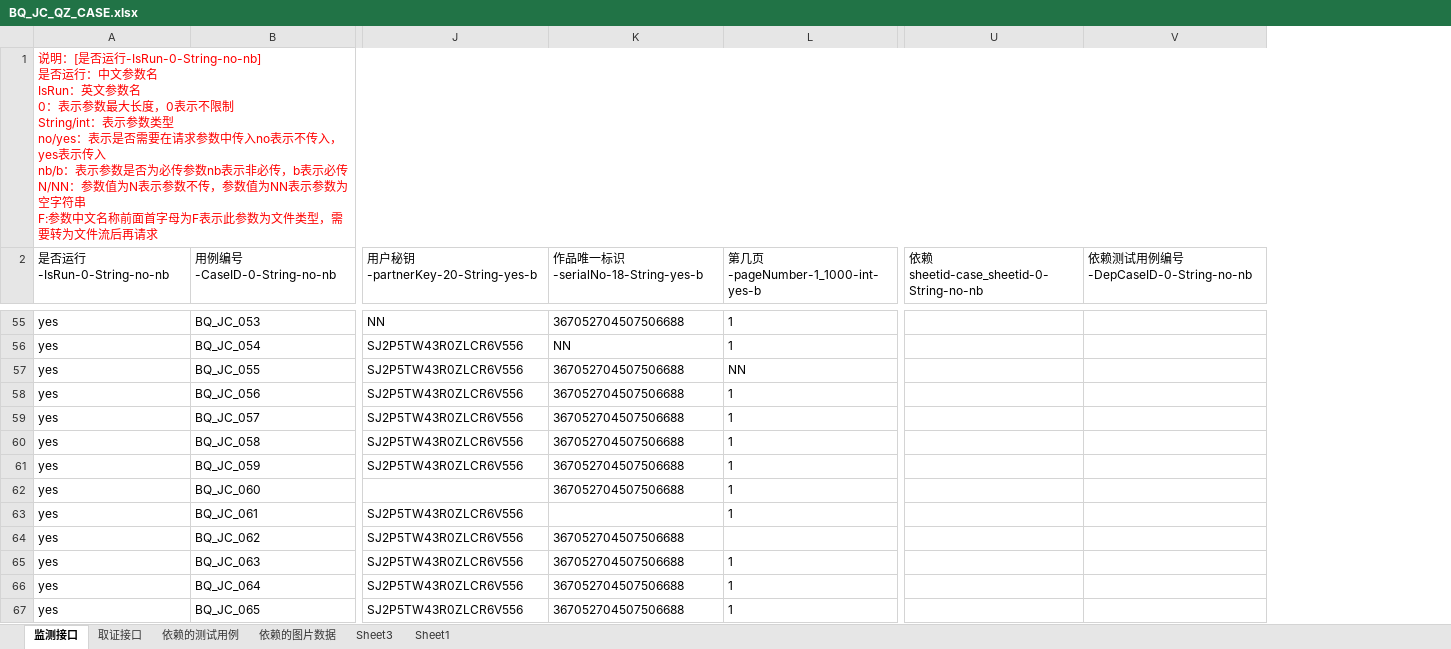
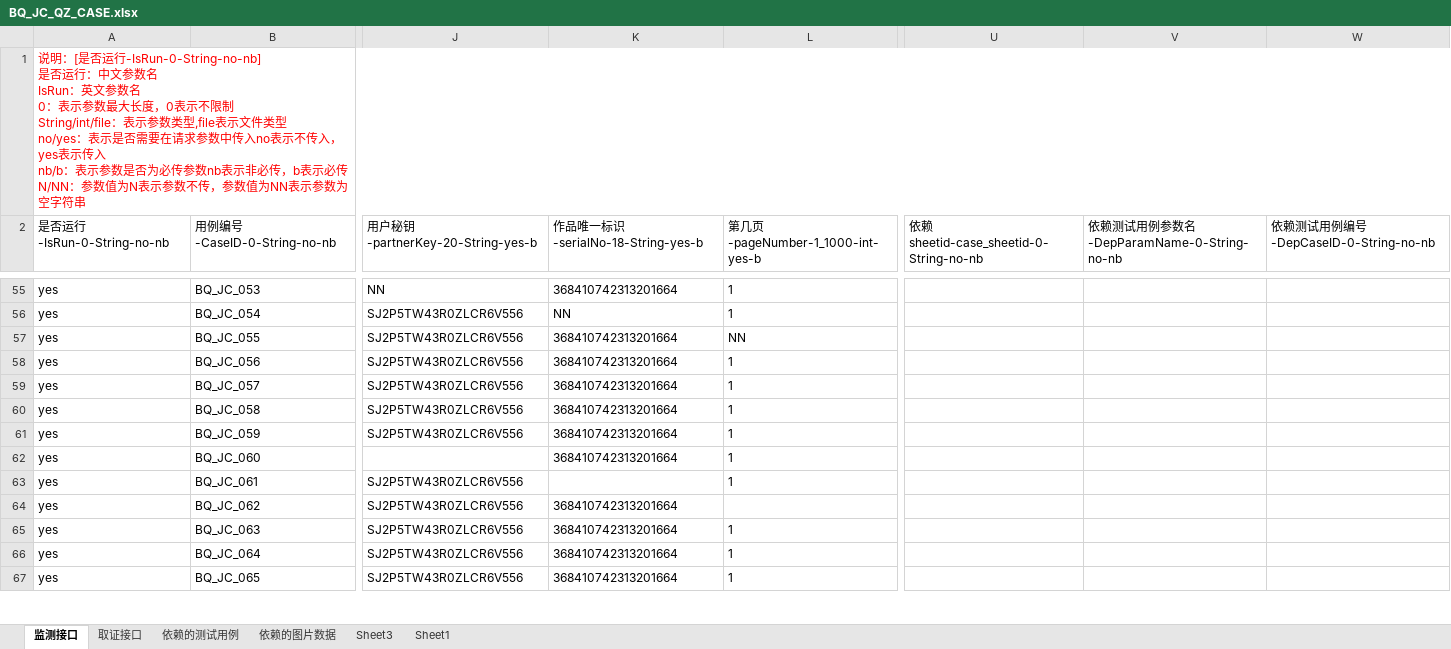
Before and after one commit to shadongdong2019/AutoTest_python, an Excel workbook: InterfaceTest/project_tree/TSA-IPPS-JC/case_file/BQ_JC_QZ_CASE.xlsx, sheet 监测接口, drawn as a sheet; only a part is shown, gaps mark what is left out; values as stored, in another font and other column widths than the file's, no borders; ↵ is a line break in a cell; the diff covers the shown part only; the diff names each change by its address in the sheet, - before the commit and + after, or states it on an @@ line.

```diff
--- a/InterfaceTest/project_tree/TSA-IPPS-JC/case_file/BQ_JC_QZ_CASE.xlsx (sheet 监测接口)
+++ b/InterfaceTest/project_tree/TSA-IPPS-JC/case_file/BQ_JC_QZ_CASE.xlsx (sheet 监测接口)
+column V, row 2: 依赖测试用例参数名-DepParamName-0-String-no-nb
-A1 (是否运行-IsRun-0-String-no-nb): …不限制 ↵ String/int：表示参数类型 ↵ no/yes：表示是否需要在请求参数中传入no表示不传入，yes表示传入 ↵ nb/b：表示参数是否为必传参数nb表示非必传，b表示必传 ↵ N/NN：参数值为N表示参数不传，参数值为NN表示参数为空字符串 ↵ F:参数中文名称前面首字母为F表示此参数为文件类型，需要转为文件流后再请求
+A1 (是否运行-IsRun-0-String-no-nb): …不限制 ↵ String/int/file：表示参数类型,file表示文件类型 ↵ no/yes：表示是否需要在请求参数中传入no表示不传入，yes表示传入 ↵ nb/b：表示参数是否为必传参数nb表示非必传，b表示必传 ↵ N/NN：参数值为N表示参数不传，参数值为NN表示参数为空字符串
-K55 (作品唯一标识-serialNo-18-String-yes-b): 367052704507506688
+K55 (作品唯一标识-serialNo-18-String-yes-b): 368410742313201664
-K57:K62 (作品唯一标识-serialNo-18-String-yes-b): 367052704507506688
+K57:K62 (作品唯一标识-serialNo-18-String-yes-b): 368410742313201664
-K64:K67 (作品唯一标识-serialNo-18-String-yes-b): 367052704507506688
+K64:K67 (作品唯一标识-serialNo-18-String-yes-b): 368410742313201664
```
Also changed, not shown: 67 edited cells and cell formats elsewhere in this sheet, sheet Sheet3, sheet 取证接口, sheet 依赖的测试用例, sheet Sheet1, 59 other files.
